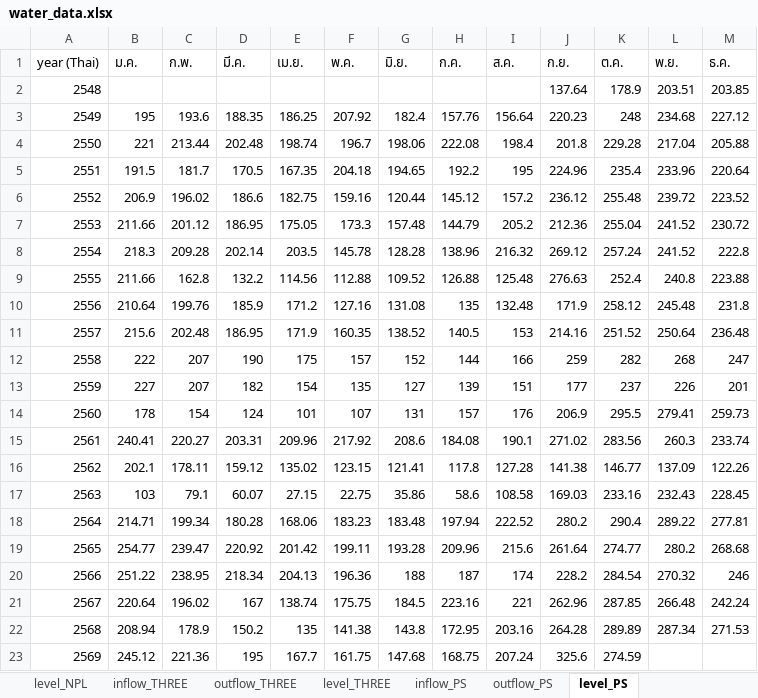
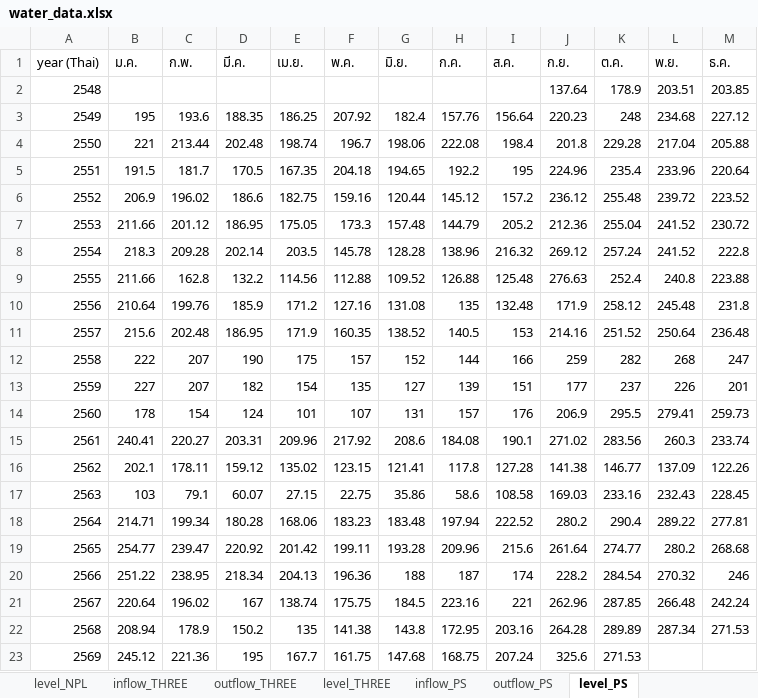
Before and after one commit to pabank10-png/water-dashboard, an Excel workbook: water_data.xlsx, sheet level_PS, drawn as a sheet; values as stored, in another font and other column widths than the file's, no borders; the diff names each change by its address in the sheet, - before the commit and + after, or states it on an @@ line.

```diff
--- a/water_data.xlsx (sheet level_PS)
+++ b/water_data.xlsx (sheet level_PS)
-K23 (ต.ค.): 274.59
+K23 (ต.ค.): 271.53
```
Also changed, not shown: sheet master, sheet inflow_PS, sheet outflow_PS, 2 other files.
